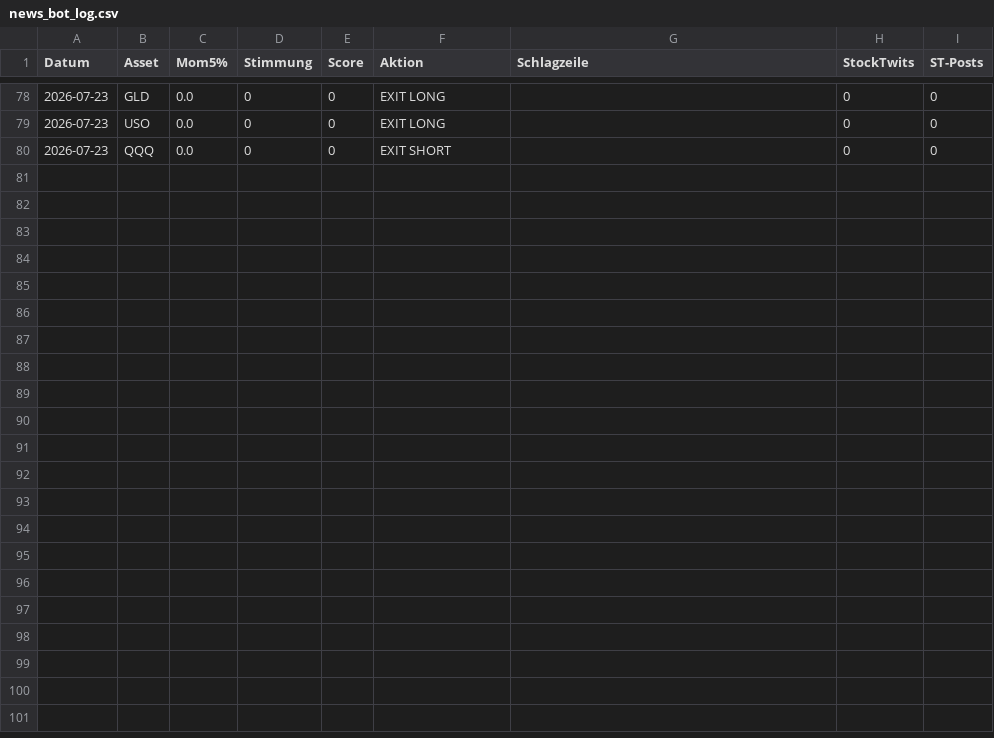
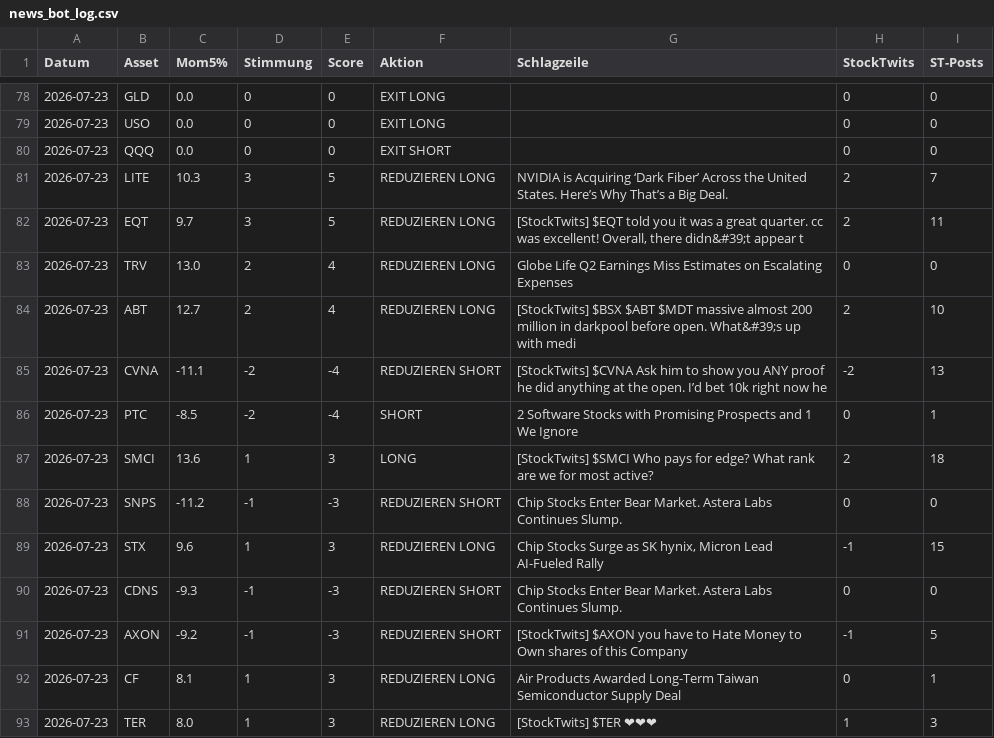
Before and after one commit to PatrickGerisch/NewsBot, a CSV file: news_bot_log.csv, drawn as a sheet; only a part is shown, gaps mark what is left out; the diff names each change by its address in the sheet, - before the commit and + after, or states it on an @@ line.

```diff
--- a/news_bot_log.csv
+++ b/news_bot_log.csv
+row 81: 2026-07-23 | LITE | 10.3 | 3 | 5 | REDUZIEREN LONG | NVIDIA is Acquiring ‘Dark Fiber’ Across the United States. Here’s Why That’s a Big Deal. | 2 | 7
+row 82: 2026-07-23 | EQT | 9.7 | 3 | 5 | REDUZIEREN LONG | [StockTwits] $EQT told you it was a great quarter. cc was excellent! Overall, there didn&#39;t appear t | 2 | 11
+row 83: 2026-07-23 | TRV | 13.0 | 2 | 4 | REDUZIEREN LONG | Globe Life Q2 Earnings Miss Estimates on Escalating Expenses | 0 | 0
+row 84: 2026-07-23 | ABT | 12.7 | 2 | 4 | REDUZIEREN LONG | [StockTwits] $BSX $ABT $MDT massive almost 200 million in darkpool before open. What&#39;s up with medi | 2 | 10
+row 85: 2026-07-23 | CVNA | -11.1 | -2 | -4 | REDUZIEREN SHORT | [StockTwits] $CVNA Ask him to show you ANY proof he did anything at the open. I’d bet 10k right now he | -2 | 13
+row 86: 2026-07-23 | PTC | -8.5 | -2 | -4 | SHORT | 2 Software Stocks with Promising Prospects and 1 We Ignore | 0 | 1
+row 87: 2026-07-23 | SMCI | 13.6 | 1 | 3 | LONG | [StockTwits] $SMCI Who pays for edge? What rank are we for most active? | 2 | 18
+row 88: 2026-07-23 | SNPS | -11.2 | -1 | -3 | REDUZIEREN SHORT | Chip Stocks Enter Bear Market. Astera Labs Continues Slump. | 0 | 0
+row 89: 2026-07-23 | STX | 9.6 | 1 | 3 | REDUZIEREN LONG | Chip Stocks Surge as SK hynix, Micron Lead AI-Fueled Rally | -1 | 15
+row 90: 2026-07-23 | CDNS | -9.3 | -1 | -3 | REDUZIEREN SHORT | Chip Stocks Enter Bear Market. Astera Labs Continues Slump. | 0 | 0
+row 91: 2026-07-23 | AXON | -9.2 | -1 | -3 | REDUZIEREN SHORT | [StockTwits] $AXON you have to Hate Money to Own shares of this Company | -1 | 5
+row 92: 2026-07-23 | CF | 8.1 | 1 | 3 | REDUZIEREN LONG | Air Products Awarded Long-Term Taiwan Semiconductor Supply Deal | 0 | 1
+row 93: 2026-07-23 | TER | 8.0 | 1 | 3 | REDUZIEREN LONG | [StockTwits] $TER ❤❤❤ | 1 | 3
```
Also changed, not shown: news_bot_alpaca_runs.csv, news_bot_daily_cache.csv, 12 other files.
